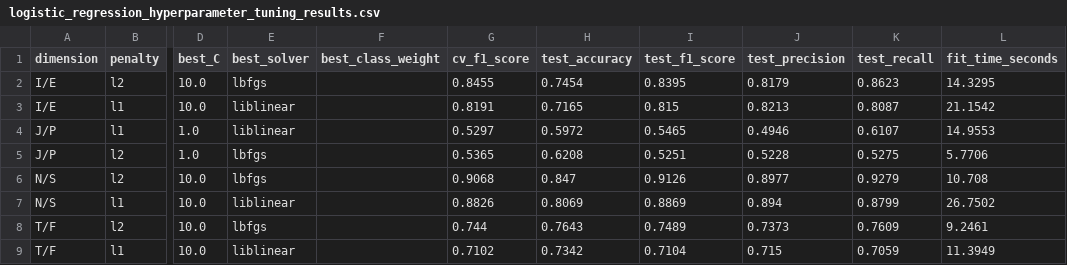
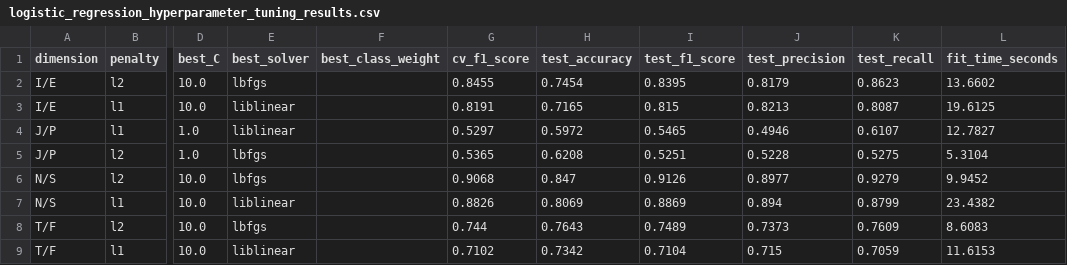
Before and after one commit to GentNisjes/ML_MBTI_project, a CSV file: notebooks/logistic_regression_hyperparameter_tuning_results.csv, drawn as a sheet; only a part is shown, gaps mark what is left out; the diff names each change by its address in the sheet, - before the commit and + after, or states it on an @@ line.

```diff
--- a/notebooks/logistic_regression_hyperparameter_tuning_results.csv
+++ b/notebooks/logistic_regression_hyperparameter_tuning_results.csv
-L2 (fit_time_seconds): 14.3295
+L2 (fit_time_seconds): 13.6602
-L3 (fit_time_seconds): 21.1542
+L3 (fit_time_seconds): 19.6125
-L4 (fit_time_seconds): 14.9553
+L4 (fit_time_seconds): 12.7827
-L5 (fit_time_seconds): 5.7706
+L5 (fit_time_seconds): 5.3104
-L6 (fit_time_seconds): 10.708
+L6 (fit_time_seconds): 9.9452
-L7 (fit_time_seconds): 26.7502
+L7 (fit_time_seconds): 23.4382
-L8 (fit_time_seconds): 9.2461
+L8 (fit_time_seconds): 8.6083
-L9 (fit_time_seconds): 11.3949
+L9 (fit_time_seconds): 11.6153
```
Also changed, not shown: 5 other files.
